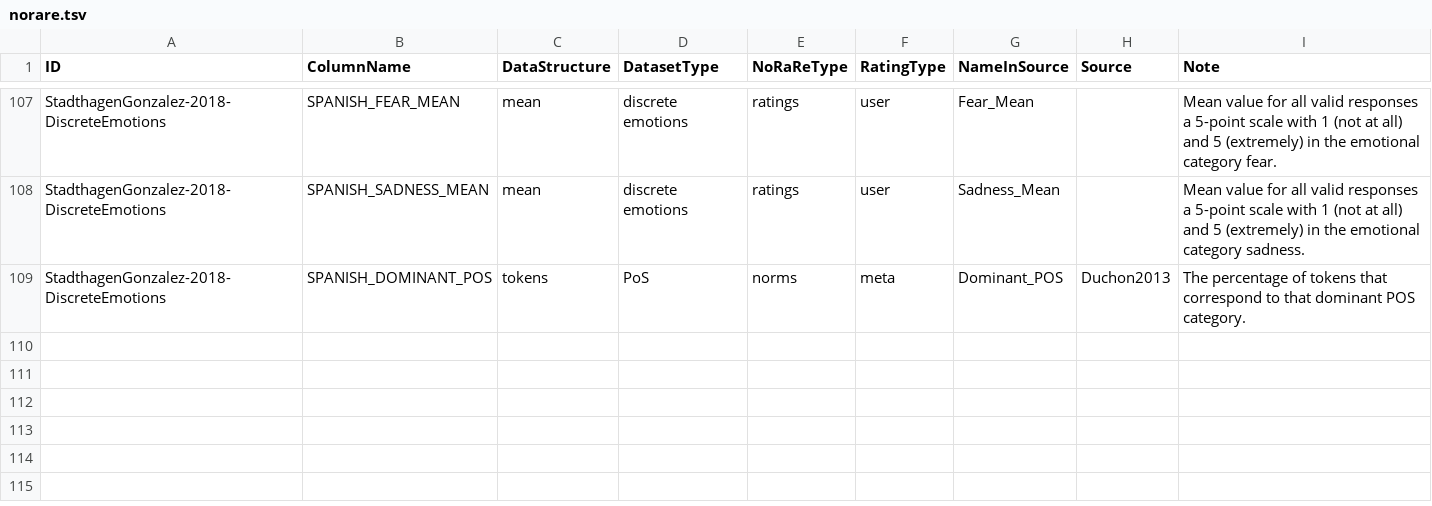
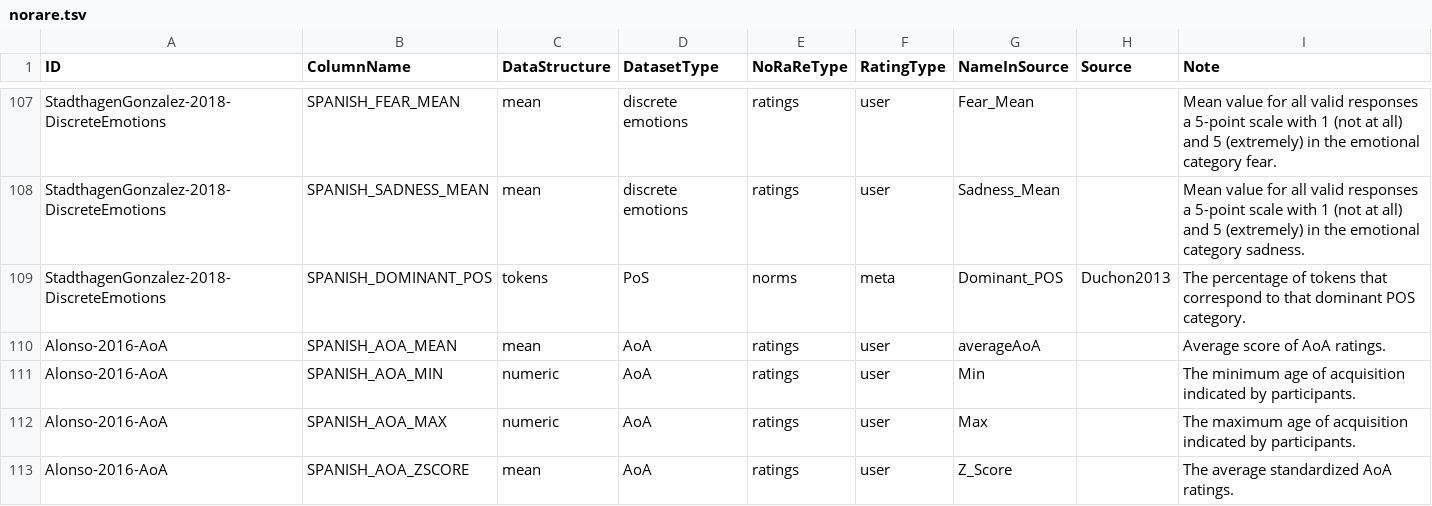
Before and after one commit to concepticon/norare-data, a TSV file: norare.tsv, drawn as a sheet; only a part is shown, gaps mark what is left out; the diff names each change by its address in the sheet, - before the commit and + after, or states it on an @@ line.

Commit message:
Add Alonso-2016-AoA to tsv files

```diff
--- a/norare.tsv
+++ b/norare.tsv
+row 110: Alonso-2016-AoA | SPANISH_AOA_MEAN | mean | AoA | ratings | user | averageAoA |  | Average score of AoA ratings.
+row 111: Alonso-2016-AoA | SPANISH_AOA_MIN | numeric | AoA | ratings | user | Min |  | The minimum age of acquisition indicated by participants.
+row 112: Alonso-2016-AoA | SPANISH_AOA_MAX | numeric | AoA | ratings | user | Max |  | The maximum age of acquisition indicated by participants.
+row 113: Alonso-2016-AoA | SPANISH_AOA_ZSCORE | mean | AoA | ratings | user | Z_Score |  | The average standardized AoA ratings.
```
Also changed, not shown: concept_set_meta.tsv, 2 other files.
